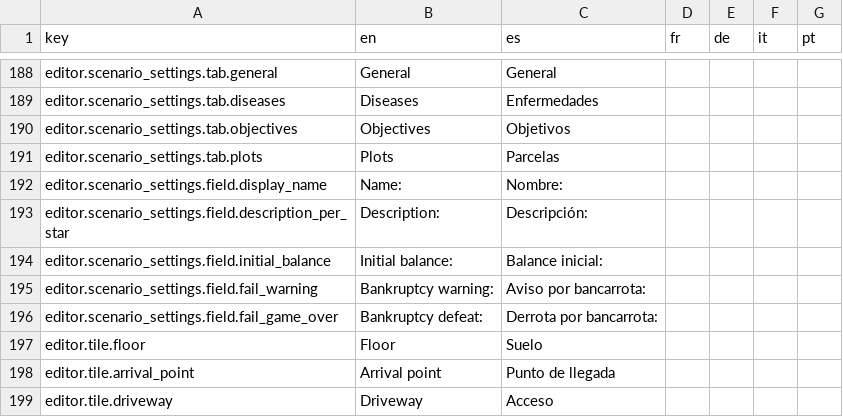
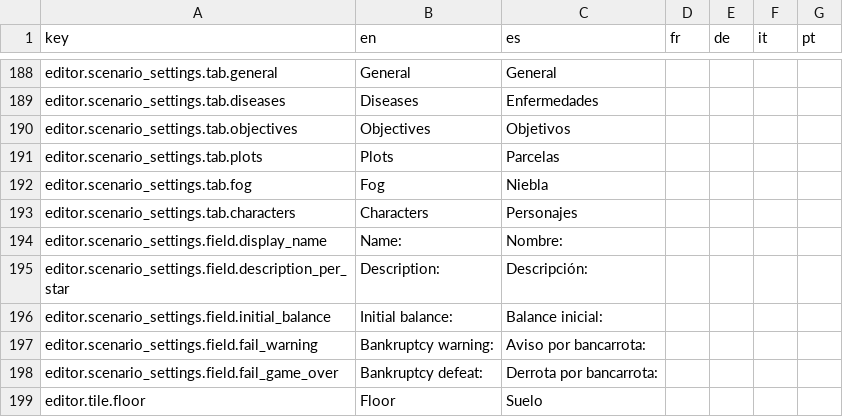
Before and after one commit to Xuxotron/UnderPressure, a CSV file: translations.csv, drawn as a sheet; only a part is shown, gaps mark what is left out; the shorter side is filled out with more unchanged rows.

```diff
--- a/translations.csv
+++ b/translations.csv
@@ -191,2 +191,4 @@ editor.scenario_settings.tab.objectives,Objectives,Objetivos,,,,
 editor.scenario_settings.tab.plots,Plots,Parcelas,,,,
+editor.scenario_settings.tab.fog,Fog,Niebla,,,,
+editor.scenario_settings.tab.characters,Characters,Personajes,,,,
 editor.scenario_settings.field.display_name,Name:,Nombre:,,,,
```
Also changed, not shown: translations_extra.csv, 1 other file.
